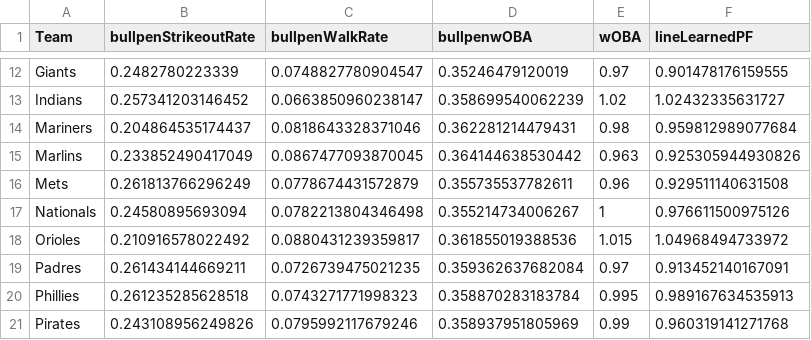
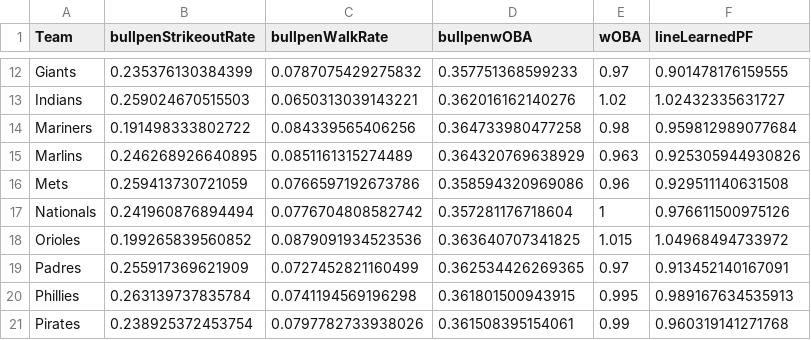
Before and after one commit to leddy-eric/gibson-analytics, a CSV file: gibson-ui-web/src/main/resources/TeamData.csv, drawn as a sheet; only a part is shown, gaps mark what is left out; the diff covers the shown part only.

```diff
--- a/gibson-ui-web/src/main/resources/TeamData.csv
+++ b/gibson-ui-web/src/main/resources/TeamData.csv
@@ -12,10 +12,10 @@
-"Giants",0.2482780223339,0.0748827780904547,0.35246479120019,0.97,0.901478176159555
-"Indians",0.257341203146452,0.0663850960238147,0.358699540062239,1.02,1.02432335631727
-"Mariners",0.204864535174437,0.0818643328371046,0.362281214479431,0.98,0.959812989077684
-"Marlins",0.233852490417049,0.0867477093870045,0.364144638530442,0.963,0.925305944930826
-"Mets",0.261813766296249,0.0778674431572879,0.355735537782611,0.96,0.929511140631508
-"Nationals",0.24580895693094,0.0782213804346498,0.355214734006267,1,0.976611500975126
-"Orioles",0.210916578022492,0.0880431239359817,0.361855019388536,1.015,1.04968494733972
-"Padres",0.261434144669211,0.0726739475021235,0.359362637682084,0.97,0.913452140167091
-"Phillies",0.261235285628518,0.0743271771998323,0.358870283183784,0.995,0.989167634535913
-"Pirates",0.243108956249826,0.0795992117679246,0.358937951805969,0.99,0.960319141271768
+"Giants",0.235376130384399,0.0787075429275832,0.357751368599233,0.97,0.901478176159555
+"Indians",0.259024670515503,0.0650313039143221,0.362016162140276,1.02,1.02432335631727
+"Mariners",0.191498333802722,0.084339565406256,0.364733980477258,0.98,0.959812989077684
+"Marlins",0.246268926640895,0.0851161315274489,0.364320769638929,0.963,0.925305944930826
+"Mets",0.259413730721059,0.0766597192673786,0.358594320969086,0.96,0.929511140631508
+"Nationals",0.241960876894494,0.0776704808582742,0.357281176718604,1,0.976611500975126
+"Orioles",0.199265839560852,0.0879091934523536,0.363640707341825,1.015,1.04968494733972
+"Padres",0.255917369621909,0.0727452821160499,0.362534426269365,0.97,0.913452140167091
+"Phillies",0.263139737835784,0.0741194569196298,0.361801500943915,0.995,0.989167634535913
+"Pirates",0.238925372453754,0.0797782733938026,0.361508395154061,0.99,0.960319141271768
```
Also changed, not shown: 60 edited cells elsewhere in this file, gibson-ui-web/src/main/resources/pitchers.csv, 1 other file.
